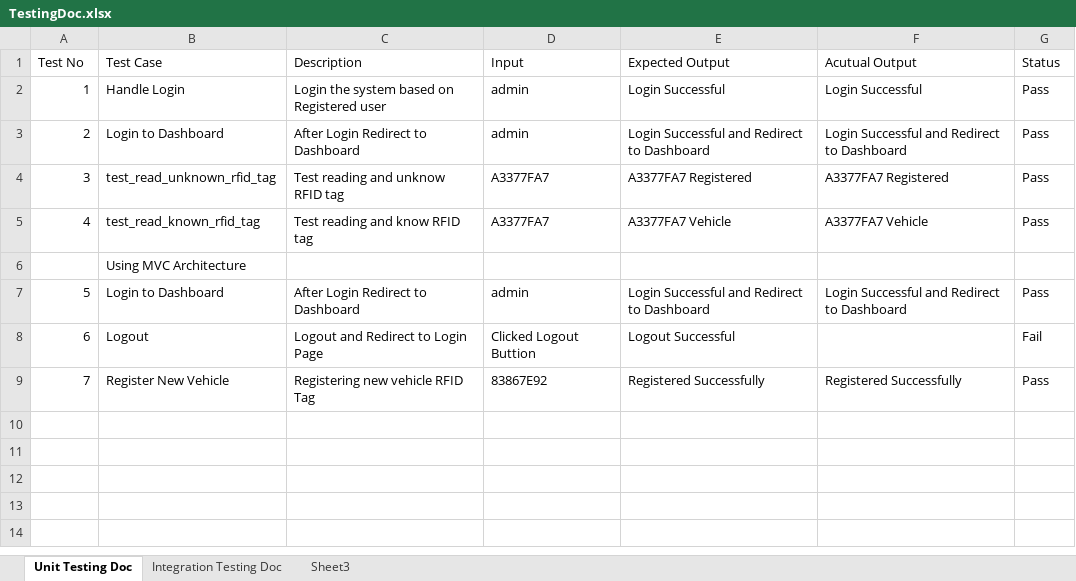
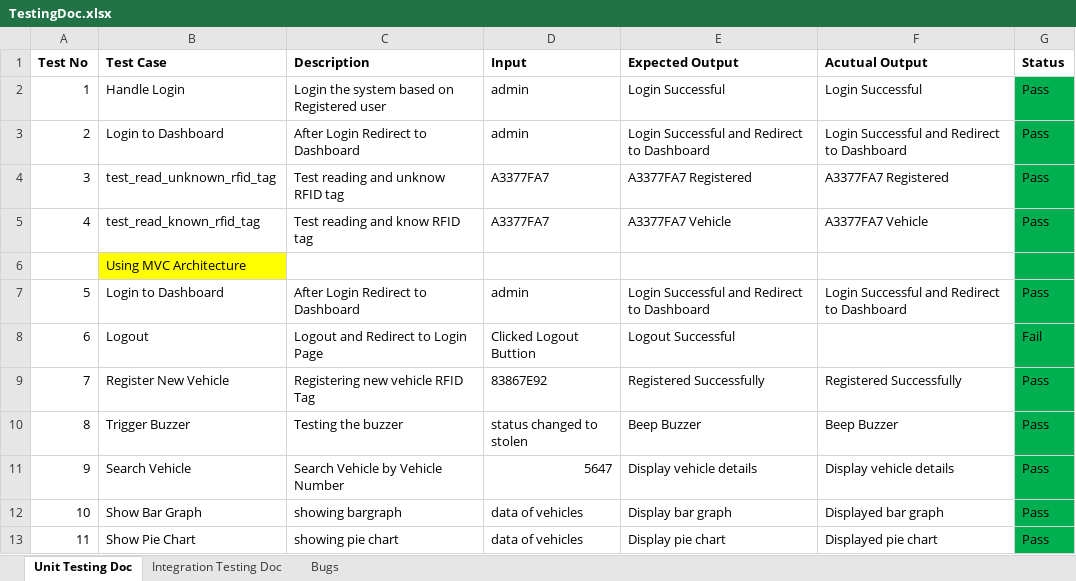
Before and after one commit to bikashchaudhary007/AVEES, an Excel workbook: TestingDoc.xlsx, sheet Unit Testing Doc, drawn as a sheet; values as stored, in another font and other column widths than the file's, no borders; the diff names each change by its address in the sheet, - before the commit and + after, or states it on an @@ line.

Commit message:
TestingDoc Updated

```diff
--- a/TestingDoc.xlsx (sheet Unit Testing Doc)
+++ b/TestingDoc.xlsx (sheet Unit Testing Doc)
-sheet tab: Sheet3
+sheet tab: Bugs
-A1:G1 bold: off
+A1:G1 bold: on
-G2:G9 fill: none
+G2:G9 fill: #00B050
-B6 fill: none
+B6 fill: #FFFF00
+row 10: 8 | Trigger Buzzer | Testing the buzzer | status changed to stolen | Beep Buzzer | Beep Buzzer | Pass
+row 11: 9 | Search Vehicle | Search Vehicle by Vehicle Number | 5647 | Display vehicle details | Display vehicle details | Pass
+row 12: 10 | Show Bar Graph | showing bargraph | data of vehicles | Display bar graph | Displayed bar graph | Pass
+row 13: 11 | Show Pie Chart | showing pie chart | data of vehicles | Display pie chart | Displayed pie chart | Pass
```
Also changed, not shown: sheet Integration Testing Doc, sheet Bugs.
